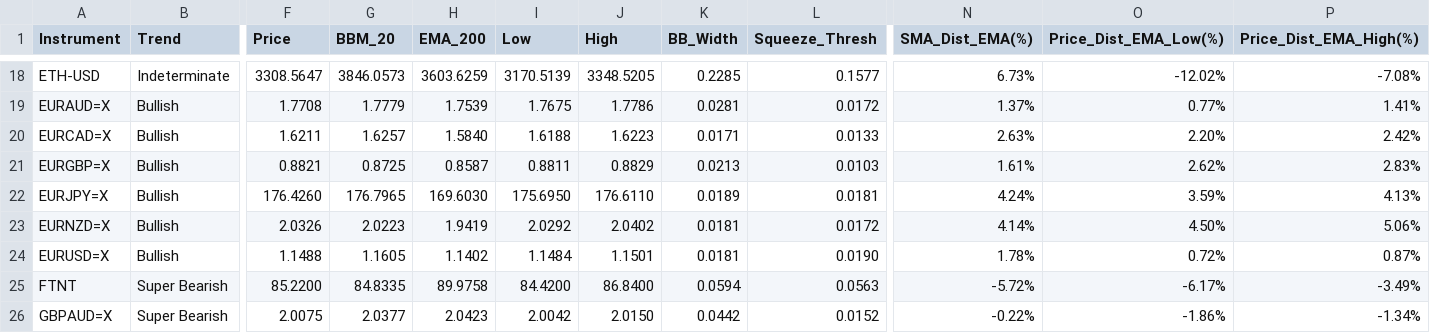
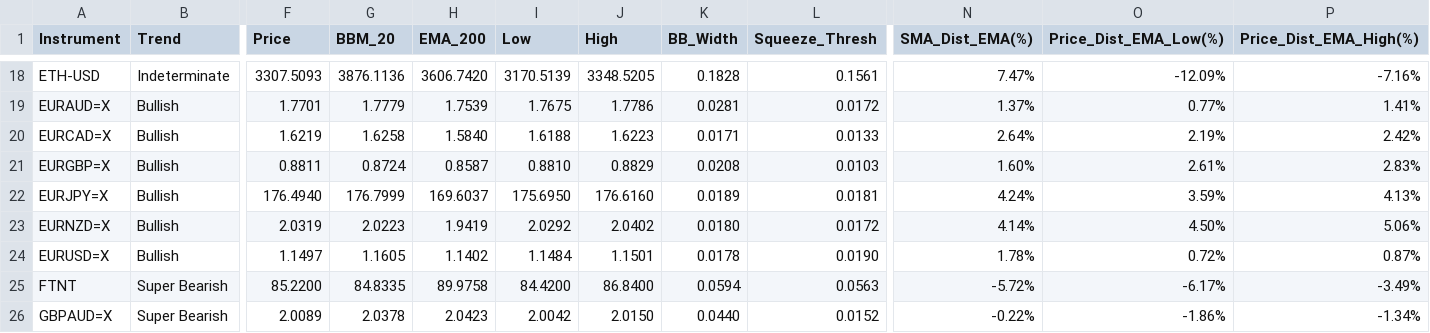
Before and after one commit to leongewv/automated-ticker-analyzer, a CSV file: analysis_history.csv, drawn as a sheet; only a part is shown, gaps mark what is left out; the diff covers the shown part only; the diff names each change by its address in the sheet, - before the commit and + after, or states it on an @@ line.

```diff
--- a/analysis_history.csv
+++ b/analysis_history.csv
-F18 (Price): 3308.5647
+F18 (Price): 3307.5093
-G18 (BBM_20): 3846.0573
+G18 (BBM_20): 3876.1136
-H18 (EMA_200): 3603.6259
+H18 (EMA_200): 3606.7420
-K18 (BB_Width): 0.2285
+K18 (BB_Width): 0.1828
-L18 (Squeeze_Thresh): 0.1577
+L18 (Squeeze_Thresh): 0.1561
-N18 (SMA_Dist_EMA(%)): 6.73%
+N18 (SMA_Dist_EMA(%)): 7.47%
-O18 (Price_Dist_EMA_Low(%)): -12.02%
+O18 (Price_Dist_EMA_Low(%)): -12.09%
-P18 (Price_Dist_EMA_High(%)): -7.08%
+P18 (Price_Dist_EMA_High(%)): -7.16%
-F19 (Price): 1.7708
+F19 (Price): 1.7701
-F20 (Price): 1.6211
+F20 (Price): 1.6219
-G20 (BBM_20): 1.6257
+G20 (BBM_20): 1.6258
-N20 (SMA_Dist_EMA(%)): 2.63%
+N20 (SMA_Dist_EMA(%)): 2.64%
-O20 (Price_Dist_EMA_Low(%)): 2.20%
+O20 (Price_Dist_EMA_Low(%)): 2.19%
-F21 (Price): 0.8821
+F21 (Price): 0.8811
-G21 (BBM_20): 0.8725
+G21 (BBM_20): 0.8724
-I21 (Low): 0.8811
+I21 (Low): 0.8810
-K21 (BB_Width): 0.0213
+K21 (BB_Width): 0.0208
-N21 (SMA_Dist_EMA(%)): 1.61%
+N21 (SMA_Dist_EMA(%)): 1.60%
-O21 (Price_Dist_EMA_Low(%)): 2.62%
+O21 (Price_Dist_EMA_Low(%)): 2.61%
-F22 (Price): 176.4260
+F22 (Price): 176.4940
-G22 (BBM_20): 176.7965
+G22 (BBM_20): 176.7999
-H22 (EMA_200): 169.6030
+H22 (EMA_200): 169.6037
-J22 (High): 176.6110
+J22 (High): 176.6160
-F23 (Price): 2.0326
+F23 (Price): 2.0319
-K23 (BB_Width): 0.0181
+K23 (BB_Width): 0.0180
-F24 (Price): 1.1488
+F24 (Price): 1.1497
-K24 (BB_Width): 0.0181
+K24 (BB_Width): 0.0178
-F26 (Price): 2.0075
+F26 (Price): 2.0089
-G26 (BBM_20): 2.0377
+G26 (BBM_20): 2.0378
-K26 (BB_Width): 0.0442
+K26 (BB_Width): 0.0440
```
Also changed, not shown: 168 edited cells elsewhere in this file.
